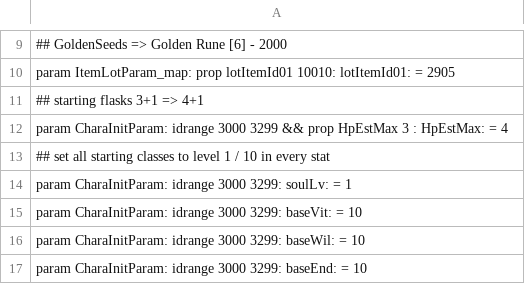
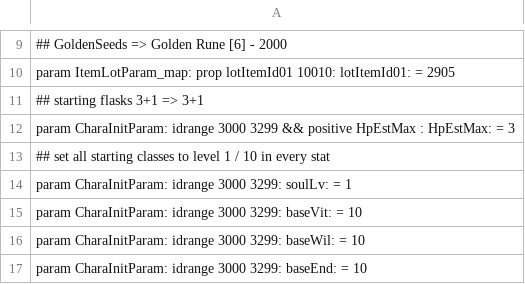
Before and after one commit to WhiteG00se/ER_QualityConvergence, a CSV file: tobi_src/massEdit.csv, drawn as a sheet; only a part is shown, gaps mark what is left out; the diff names each change by its address in the sheet, - before the commit and + after, or states it on an @@ line.

Commit message:
starting flasks back down to 4

```diff
--- a/tobi_src/massEdit.csv
+++ b/tobi_src/massEdit.csv
-A11: ## starting flasks 3+1 => 4+1
+A11: ## starting flasks 3+1 => 3+1
-A12: …3299 && prop HpEstMax 3 : HpEstMax: = 4
+A12: …3299 && positive HpEstMax : HpEstMax: = 3
```
Also changed, not shown: 1 other file.
